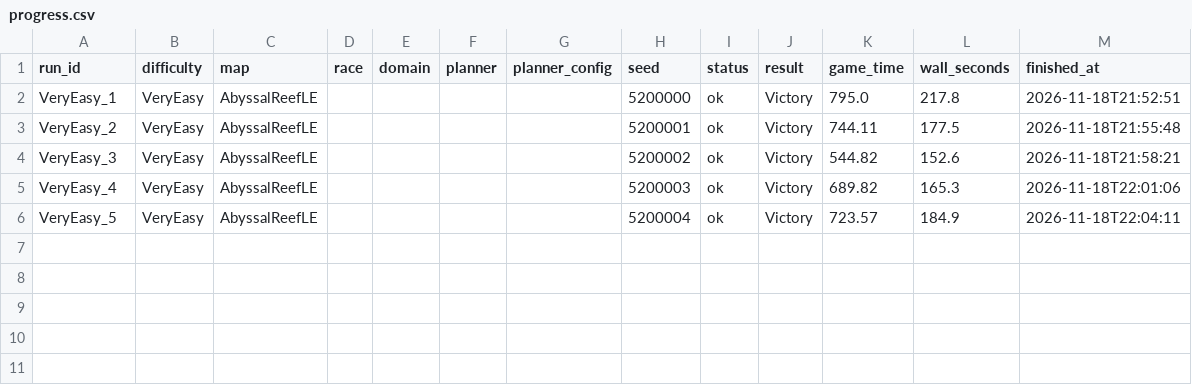
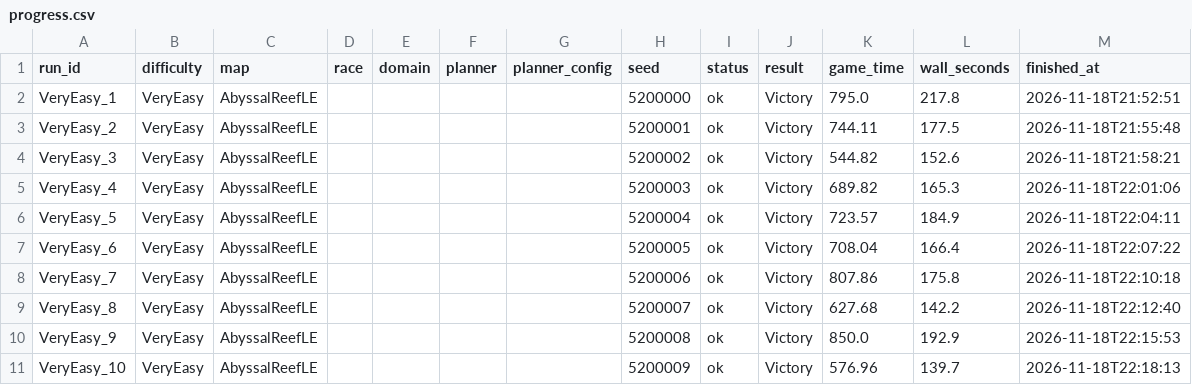
Before and after one commit to Dasha0205/sc2-planning-bot, a CSV file: runs/T5.2_VeryEasy/progress.csv, drawn as a sheet.

```diff
--- a/runs/T5.2_VeryEasy/progress.csv
+++ b/runs/T5.2_VeryEasy/progress.csv
@@ -6 +6,6 @@ VeryEasy_4,VeryEasy,AbyssalReefLE,,,,,5200003,ok,Victory,689.82,165.3,2026-11-18
 VeryEasy_5,VeryEasy,AbyssalReefLE,,,,,5200004,ok,Victory,723.57,184.9,2026-11-18T22:04:11
+VeryEasy_6,VeryEasy,AbyssalReefLE,,,,,5200005,ok,Victory,708.04,166.4,2026-11-18T22:07:22
+VeryEasy_7,VeryEasy,AbyssalReefLE,,,,,5200006,ok,Victory,807.86,175.8,2026-11-18T22:10:18
+VeryEasy_8,VeryEasy,AbyssalReefLE,,,,,5200007,ok,Victory,627.68,142.2,2026-11-18T22:12:40
+VeryEasy_9,VeryEasy,AbyssalReefLE,,,,,5200008,ok,Victory,850.0,192.9,2026-11-18T22:15:53
+VeryEasy_10,VeryEasy,AbyssalReefLE,,,,,5200009,ok,Victory,576.96,139.7,2026-11-18T22:18:13
```
Also changed, not shown: runs/T5.2_VeryEasy/games.csv, runs/T5.2_VeryEasy/summary.csv, 18 other files.
